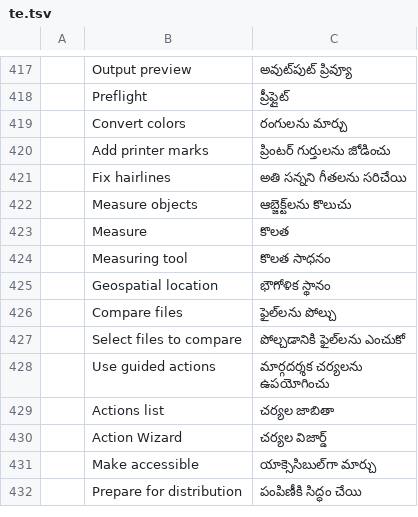
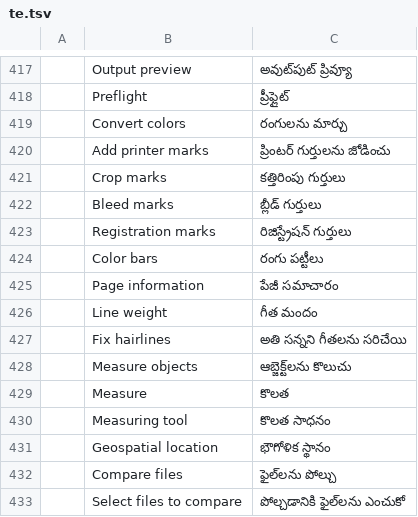
Before and after one commit to haisondb35-blip/pdfcraft, a TSV file: crates/ui-egui/src/i18n/te.tsv, drawn as a sheet; only a part is shown, gaps mark what is left out; the shorter side is filled out with more unchanged rows; the diff names each change by its address in the sheet, - before the commit and + after, or states it on an @@ line.

```diff
--- a/crates/ui-egui/src/i18n/te.tsv
+++ b/crates/ui-egui/src/i18n/te.tsv
+row 421:  | Crop marks | కత్తిరింపు గుర్తులు
+row 422:  | Bleed marks | బ్లీడ్ గుర్తులు
+row 423:  | Registration marks | రిజిస్ట్రేషన్ గుర్తులు
+row 424:  | Color bars | రంగు పట్టీలు
+row 425:  | Page information | పేజీ సమాచారం
+row 426:  | Line weight | గీత మందం
```
Also changed, not shown: crates/ui-egui/src/i18n/bg.tsv, crates/ui-egui/src/i18n/el.tsv, 33 other files.
